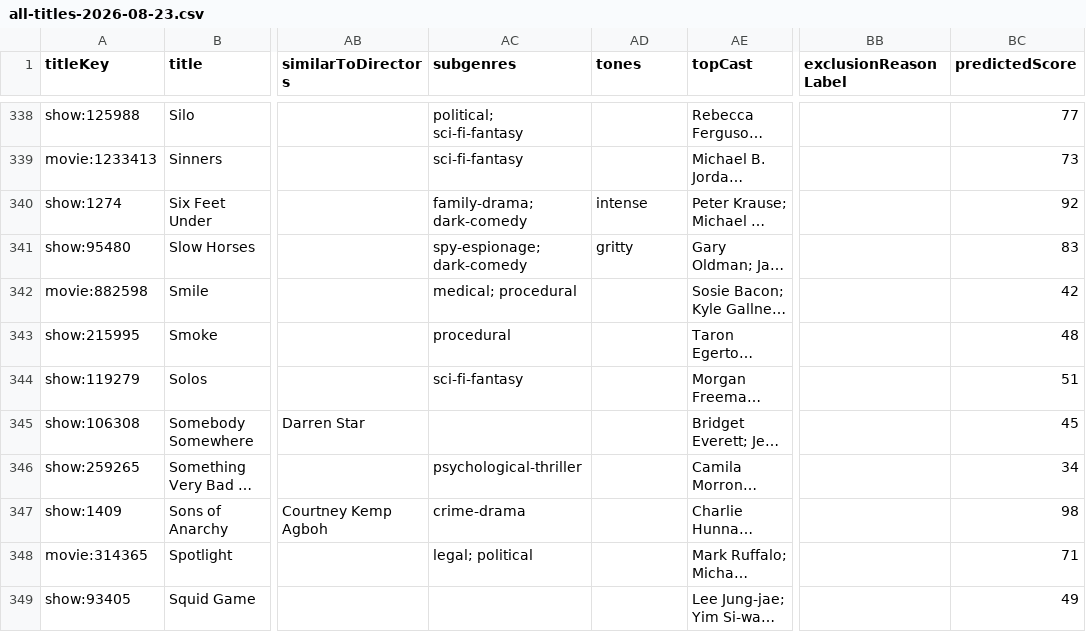
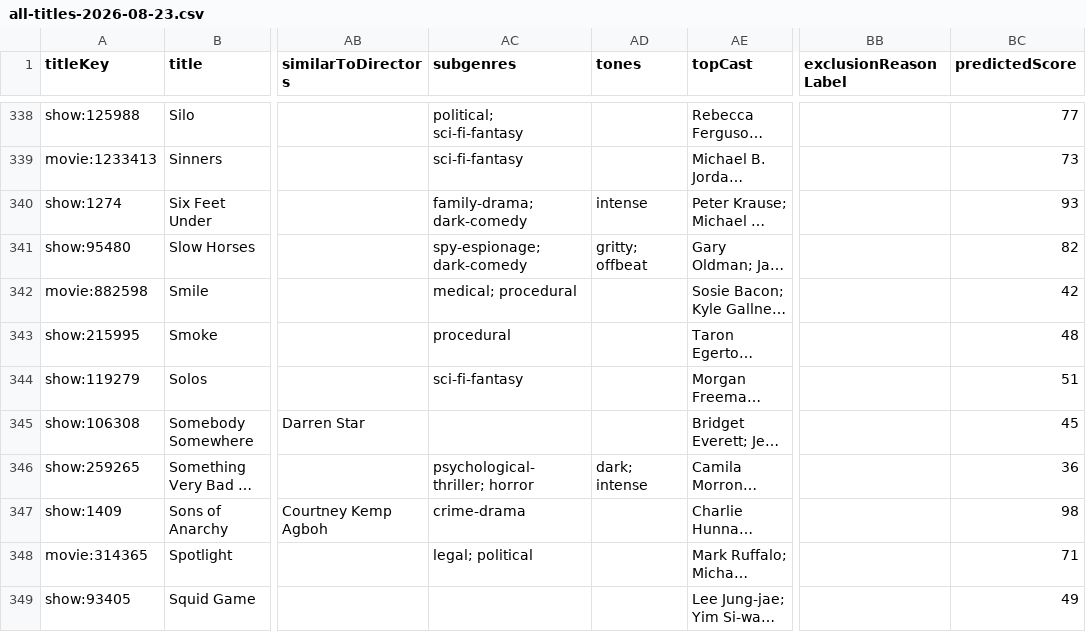
Before and after one commit to boilerbill83/my-books, a CSV file: trakt/output/all-titles-2026-08-23.csv, drawn as a sheet; only a part is shown, gaps mark what is left out; long unchanged cells end in …; the diff covers the shown part only; the diff names each change by its address in the sheet, - before the commit and + after, or states it on an @@ line.

```diff
--- a/trakt/output/all-titles-2026-08-23.csv
+++ b/trakt/output/all-titles-2026-08-23.csv
-BC340 (predictedScore): 92
+BC340 (predictedScore): 93
-AD341 (tones): gritty
+AD341 (tones): gritty; offbeat
-BC341 (predictedScore): 83
+BC341 (predictedScore): 82
-AC346 (subgenres): psychological-thriller
+AC346 (subgenres): psychological-thriller; horror
-AD346 (tones): (empty)
+AD346 (tones): dark; intense
-BC346 (predictedScore): 34
+BC346 (predictedScore): 36
```
Also changed, not shown: 160 edited cells elsewhere in this file.
